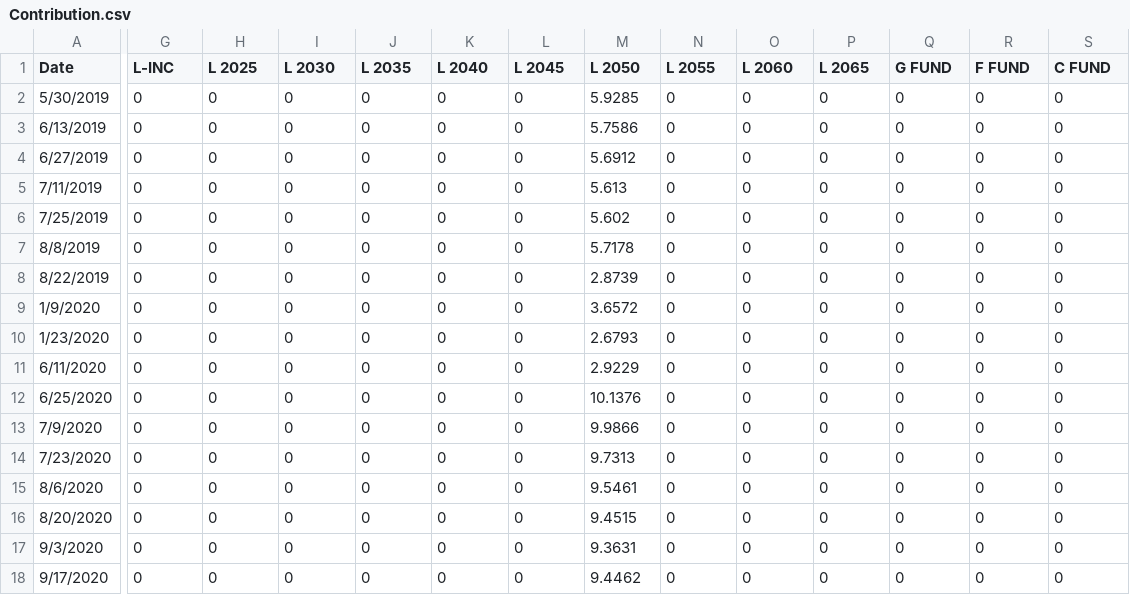
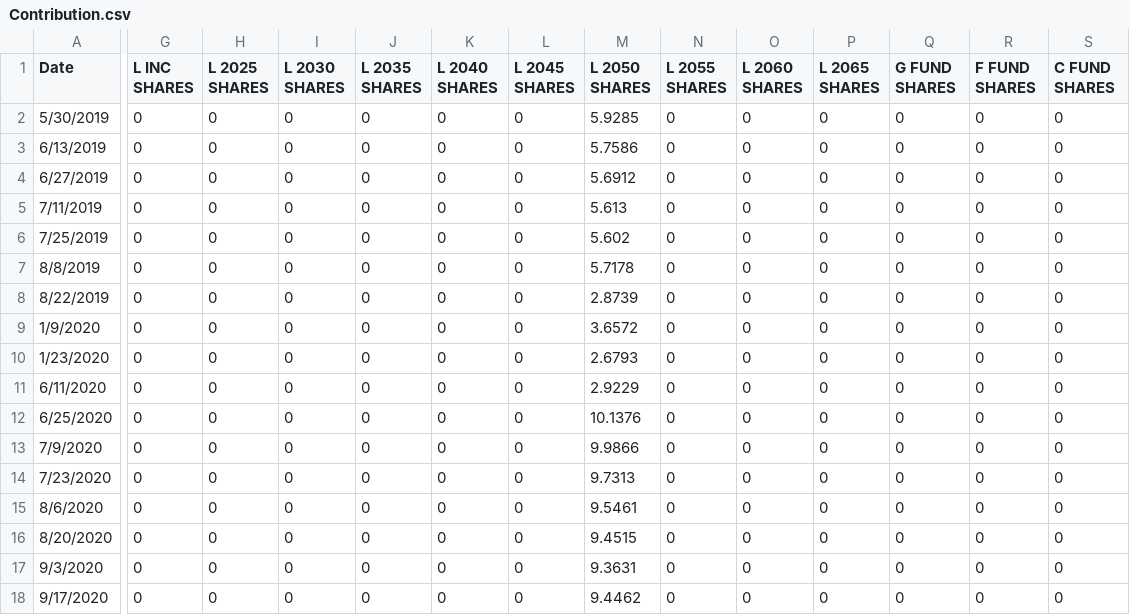
Before and after one commit to kharnish/TSP_analysis, a CSV file: Contribution.csv, drawn as a sheet; only a part is shown, gaps mark what is left out; the diff covers the shown part only; the diff names each change by its address in the sheet, - before the commit and + after, or states it on an @@ line.

```diff
--- a/Contribution.csv
+++ b/Contribution.csv
-G1: L-INC
+G1: L INC SHARES
-H1: L 2025
+H1: L 2025 SHARES
-I1: L 2030
+I1: L 2030 SHARES
-J1: L 2035
+J1: L 2035 SHARES
-K1: L 2040
+K1: L 2040 SHARES
-L1: L 2045
+L1: L 2045 SHARES
-M1: L 2050
+M1: L 2050 SHARES
-N1: L 2055
+N1: L 2055 SHARES
-O1: L 2060
+O1: L 2060 SHARES
-P1: L 2065
+P1: L 2065 SHARES
-Q1: G FUND
+Q1: G FUND SHARES
-R1: F FUND
+R1: F FUND SHARES
-S1: C FUND
+S1: C FUND SHARES
```
Also changed, not shown: 2 edited cells elsewhere in this file, Share_Prices.csv, 1 other file.
